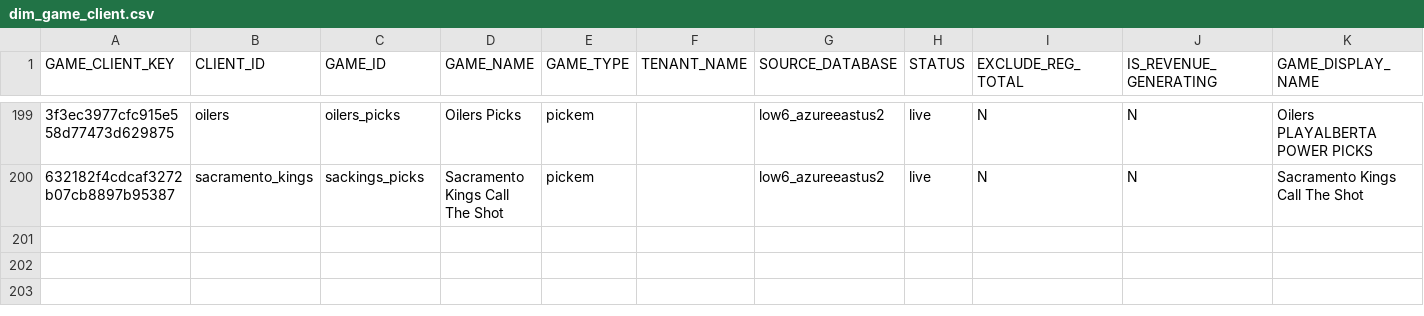
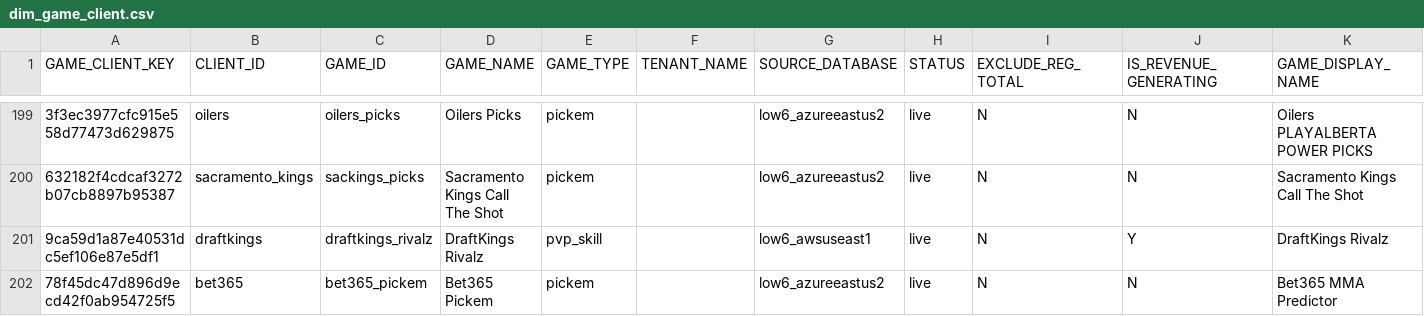
Before and after one commit to willllow6/low6_dbt_azureeastus2, a CSV file: seeds/dim_game_client.csv, drawn as a sheet; only a part is shown, gaps mark what is left out; the diff names each change by its address in the sheet, - before the commit and + after, or states it on an @@ line.

Commit message:
Low6 Reporting- Updated dim game client

```diff
--- a/seeds/dim_game_client.csv
+++ b/seeds/dim_game_client.csv
+row 201: 9ca59d1a87e40531dc5ef106e87e5df1 | draftkings | draftkings_rivalz | DraftKings Rivalz | pvp_skill |  | low6_awsuseast1 | live | N | Y | DraftKings Rivalz
+row 202: 78f45dc47d896d9ecd42f0ab954725f5 | bet365 | bet365_pickem | Bet365 Pickem | pickem |  | low6_azureeastus2 | live | N | N | Bet365 MMA Predictor
```
